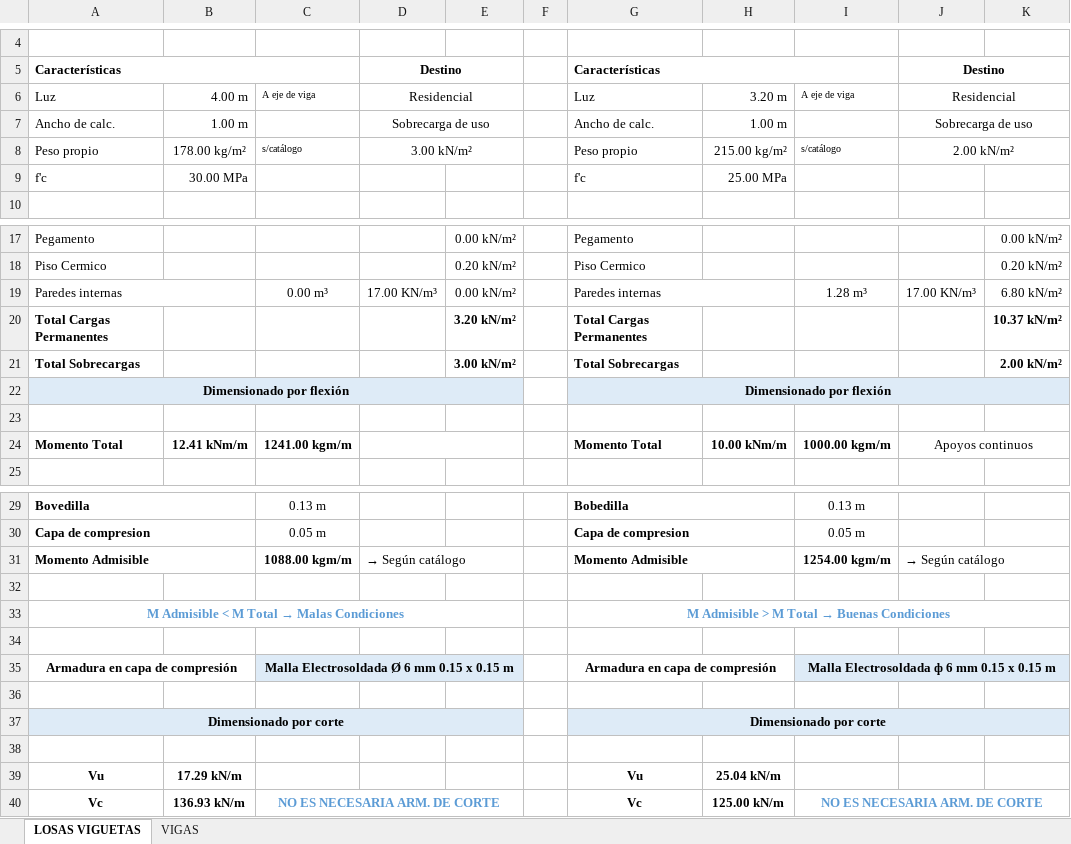
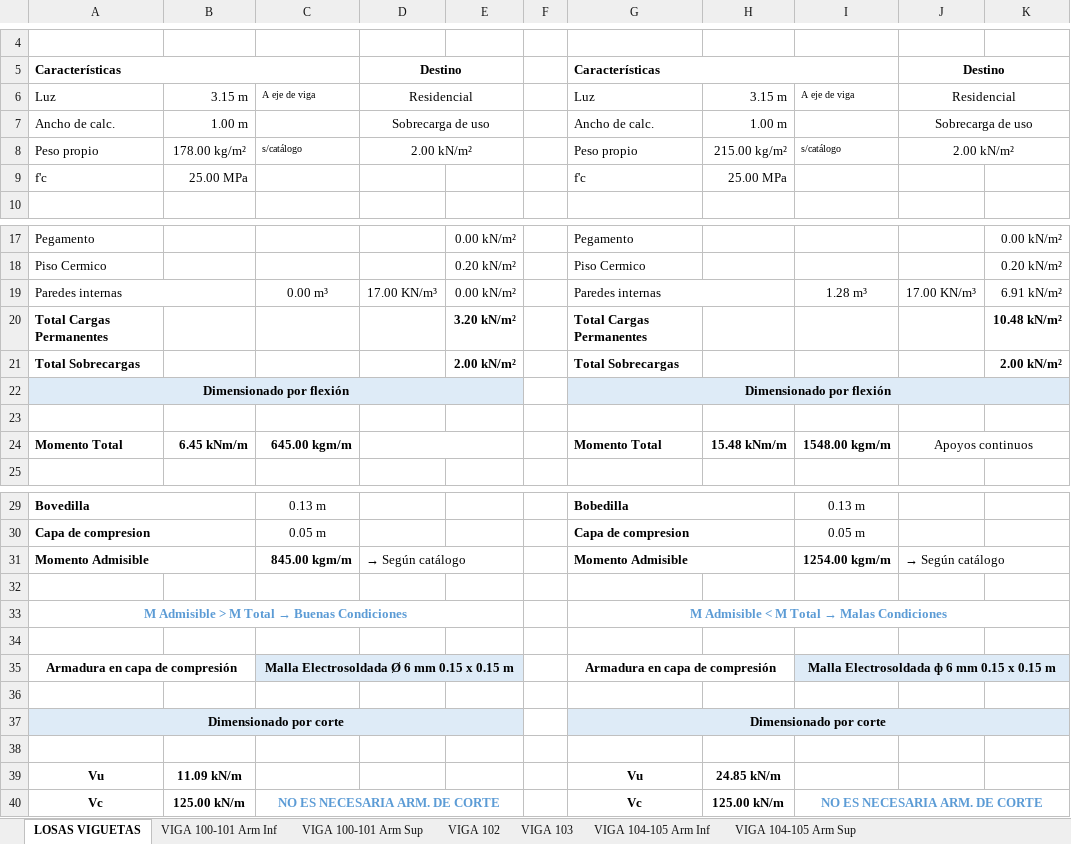
Before and after one commit to AndresYR/Sigma, an Excel workbook: Proyectos/23-011_ILAG_Viviendas/01_Hojas de calculo/DP - Calculos Hormigon - Rev_02.xlsx, sheet LOSAS VIGUETAS, drawn as a sheet; only a part is shown, gaps mark what is left out; values as stored, in another font and other column widths than the file's, no borders; the diff names each change by its address in the sheet, - before the commit and + after, or states it on an @@ line.

```diff
--- a/Proyectos/23-011_ILAG_Viviendas/01_Hojas de calculo/DP - Calculos Hormigon - Rev_02.xlsx (sheet LOSAS VIGUETAS)
+++ b/Proyectos/23-011_ILAG_Viviendas/01_Hojas de calculo/DP - Calculos Hormigon - Rev_02.xlsx (sheet LOSAS VIGUETAS)
-sheet tab: VIGAS
+sheet tab: VIGA 100-101 Arm Sup
+sheet tab: VIGA 100-101 Arm Inf
+sheet tab: VIGA 102
+sheet tab: VIGA 103
+sheet tab: VIGA 104-105 Arm Inf
+sheet tab: VIGA 104-105 Arm Sup
-B6: 4.00 m
+B6: 3.15 m
-H6: 3.20 m
+H6: 3.15 m
-D8: 3.00 kN/m²
+D8: 2.00 kN/m²
-B9: 30.00 MPa
+B9: 25.00 MPa
-K19: 6.80 kN/m²
+K19: 6.91 kN/m²
-K20: 10.37 kN/m²
+K20: 10.48 kN/m²
-E21: 3.00 kN/m²
+E21: 2.00 kN/m²
-B24: 12.41 kNm/m
+B24: 6.45 kNm/m
-C24: 1241.00 kgm/m
+C24: 645.00 kgm/m
-H24: 10.00 kNm/m
+H24: 15.48 kNm/m
-I24: 1000.00 kgm/m
+I24: 1548.00 kgm/m
-C31: 1088.00 kgm/m
+C31: 845.00 kgm/m
@@ A33: M Admisible < M Total → Malas Condiciones → M Admisible > M Total → Buenas Condiciones @@
@@ G33: M Admisible > M Total → Buenas Condiciones → M Admisible < M Total → Malas Condiciones @@
-B39: 17.29 kN/m
+B39: 11.09 kN/m
-H39: 25.04 kN/m
+H39: 24.85 kN/m
-B40: 136.93 kN/m
+B40: 125.00 kN/m
```
Also changed, not shown: sheet VIGA 100-101 Arm Sup, formulas that keep their value, charts or pictures, 12 other files.
